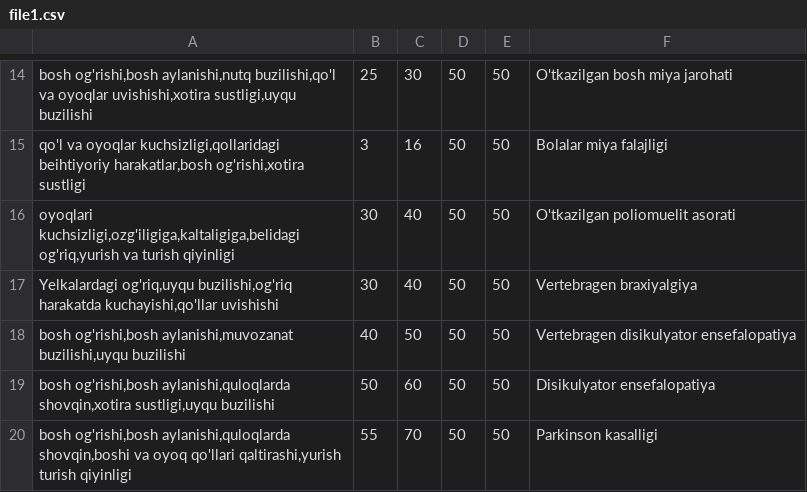
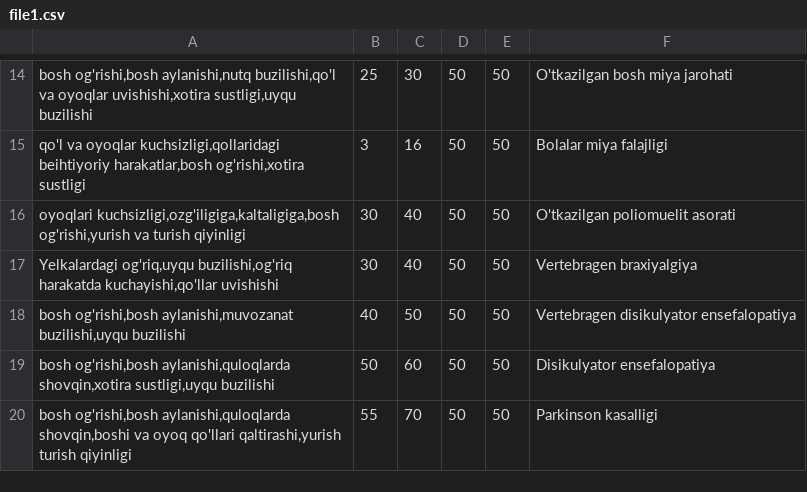
Before and after one commit to sinus22/nevrologiya, a CSV file: file1.csv, drawn as a sheet; only a part is shown, gaps mark what is left out.

```diff
--- a/file1.csv
+++ b/file1.csv
@@ -15,3 +15,3 @@ bosh og'rishi,bosh aylanishi,nutq buzilishi,qo'l va oyoqlar uvishishi,xotira sus
 qo'l va oyoqlar kuchsizligi,qollaridagi beihtiyoriy harakatlar,bosh og'rishi,xotira sustligi;3;16;50;50;Bolalar miya falajligi
-oyoqlari kuchsizligi,ozg'iligiga,kaltaligiga,belidagi og'riq,yurish va turish qiyinligi;30;40;50;50;O'tkazilgan poliomuelit asorati
+oyoqlari kuchsizligi,ozg'iligiga,kaltaligiga,bosh og'rishi,yurish va turish qiyinligi;30;40;50;50;O'tkazilgan poliomuelit asorati
 Yelkalardagi og'riq,uyqu buzilishi,og'riq harakatda kuchayishi,qo'llar uvishishi;30;40;50;50;Vertebragen braxiyalgiya
```
Also changed, not shown: 2 other files.
